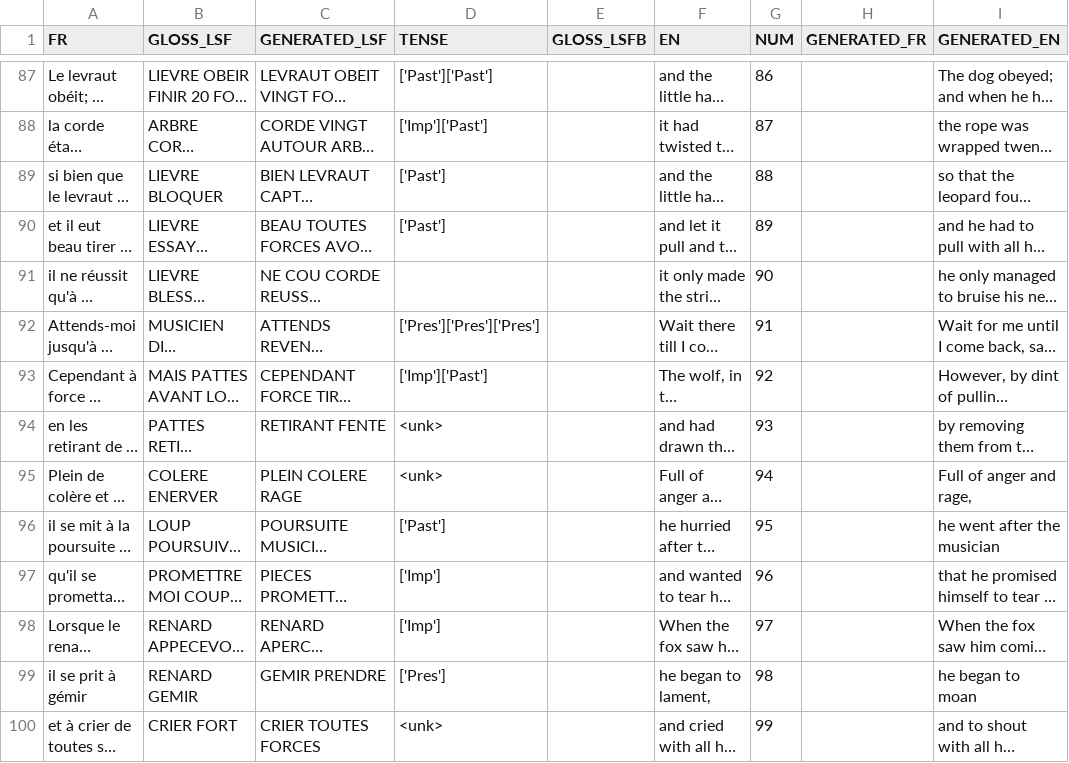
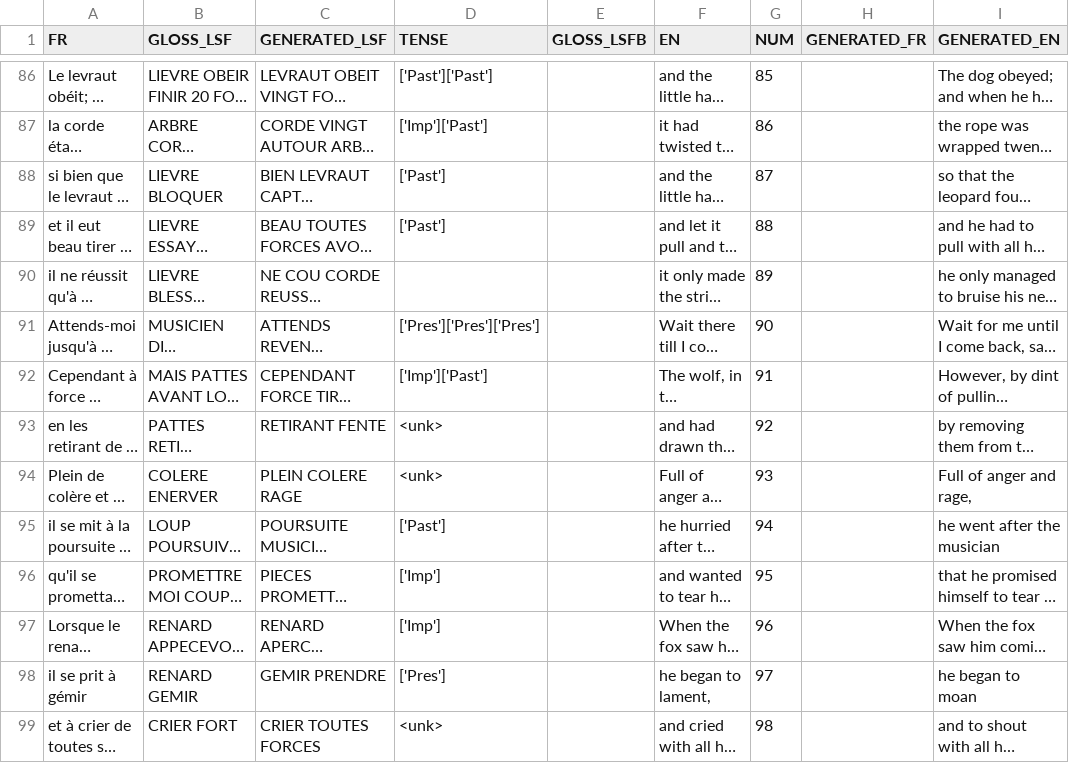
Before and after one commit to AlixDeclerck/lsfbTranslation, a CSV file: data/conte/source_csv/008_wonderfull_musicien.csv, drawn as a sheet; only a part is shown, gaps mark what is left out; long unchanged cells end in …; addresses are those after the commit; the diff covers the shown part only; the diff names each change by its address in the sheet, - before the commit and + after, or states it on an @@ line.

```diff
--- a/data/conte/source_csv/008_wonderfull_musicien.csv
+++ b/data/conte/source_csv/008_wonderfull_musicien.csv
-G86 (NUM): 86
+G86 (NUM): 85
-G87 (NUM): 87
+G87 (NUM): 86
-G88 (NUM): 88
+G88 (NUM): 87
-G89 (NUM): 89
+G89 (NUM): 88
-G90 (NUM): 90
+G90 (NUM): 89
-G91 (NUM): 91
+G91 (NUM): 90
-G92 (NUM): 92
+G92 (NUM): 91
-G93 (NUM): 93
+G93 (NUM): 92
-G94 (NUM): 94
+G94 (NUM): 93
-G95 (NUM): 95
+G95 (NUM): 94
-G96 (NUM): 96
+G96 (NUM): 95
-G97 (NUM): 97
+G97 (NUM): 96
-G98 (NUM): 98
+G98 (NUM): 97
-G99 (NUM): 99
+G99 (NUM): 98
```
Also changed, not shown: 1 added row, 2 removed rows and 55 edited cells elsewhere in this file, data/conte/source_csv/004_fear.csv, data/conte/source_csv/011_brother_and_sister.csv, 20 other files.
